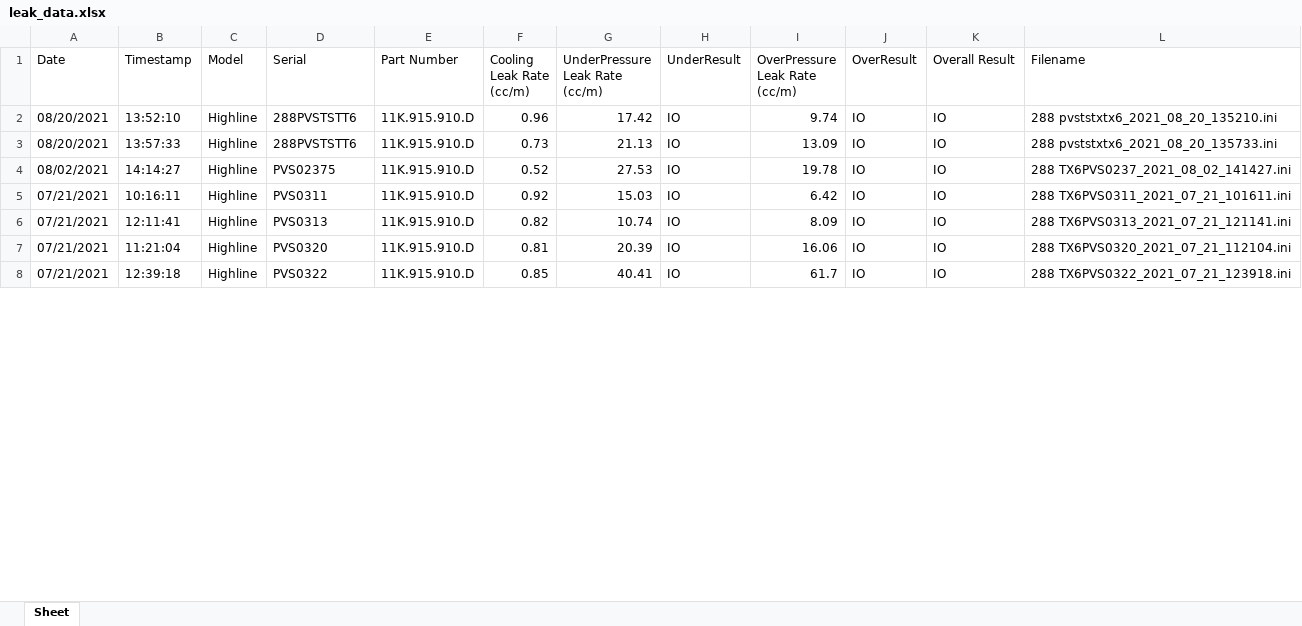
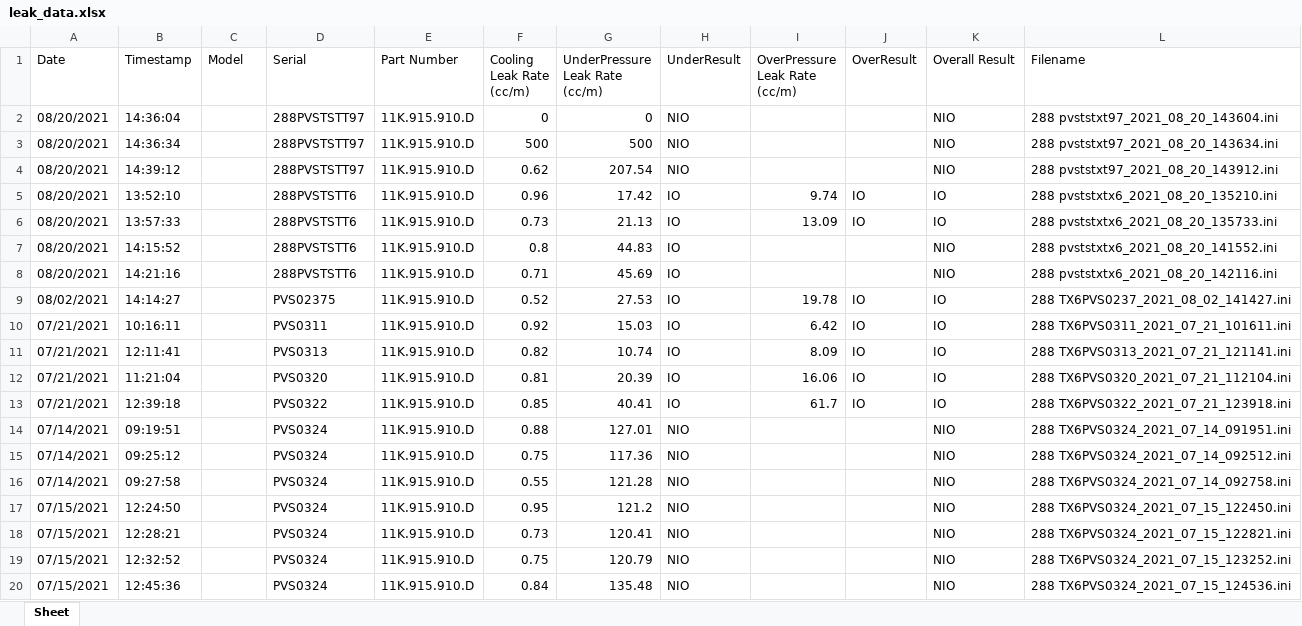
Before and after one commit to bsspencer42/LeakData, an Excel workbook: leak_data.xlsx, sheet Sheet, drawn as a sheet; only a part is shown; values as stored, in another font and other column widths than the file's, no borders; addresses are those after the commit; the diff covers the shown part only; the diff names each change by its address in the sheet, - before the commit and + after, or states it on an @@ line.

```diff
--- a/leak_data.xlsx (sheet Sheet)
+++ b/leak_data.xlsx (sheet Sheet)
+row 2: 08/20/2021 | 14:36:04 |  | 288PVSTSTT97 | 11K.915.910.D | 0 | 0 | NIO |  |  | NIO | 288 pvststxt97_2021_08_20_143604.ini
+row 3: 08/20/2021 | 14:36:34 |  | 288PVSTSTT97 | 11K.915.910.D | 500 | 500 | NIO |  |  | NIO | 288 pvststxt97_2021_08_20_143634.ini
+row 4: 08/20/2021 | 14:39:12 |  | 288PVSTSTT97 | 11K.915.910.D | 0.62 | 207.54 | NIO |  |  | NIO | 288 pvststxt97_2021_08_20_143912.ini
-C5:C6 (Model): Highline
+C5:C6 (Model): (empty)
+row 7: 08/20/2021 | 14:15:52 |  | 288PVSTSTT6 | 11K.915.910.D | 0.8 | 44.83 | IO |  |  | NIO | 288 pvststxtx6_2021_08_20_141552.ini
+row 8: 08/20/2021 | 14:21:16 |  | 288PVSTSTT6 | 11K.915.910.D | 0.71 | 45.69 | IO |  |  | NIO | 288 pvststxtx6_2021_08_20_142116.ini
-C9:C13 (Model): Highline
+C9:C13 (Model): (empty)
+row 14: 07/14/2021 | 09:19:51 |  | PVS0324 | 11K.915.910.D | 0.88 | 127.01 | NIO |  |  | NIO | 288 TX6PVS0324_2021_07_14_091951.ini
+row 15: 07/14/2021 | 09:25:12 |  | PVS0324 | 11K.915.910.D | 0.75 | 117.36 | NIO |  |  | NIO | 288 TX6PVS0324_2021_07_14_092512.ini
+row 16: 07/14/2021 | 09:27:58 |  | PVS0324 | 11K.915.910.D | 0.55 | 121.28 | NIO |  |  | NIO | 288 TX6PVS0324_2021_07_14_092758.ini
+row 17: 07/15/2021 | 12:24:50 |  | PVS0324 | 11K.915.910.D | 0.95 | 121.2 | NIO |  |  | NIO | 288 TX6PVS0324_2021_07_15_122450.ini
+row 18: 07/15/2021 | 12:28:21 |  | PVS0324 | 11K.915.910.D | 0.73 | 120.41 | NIO |  |  | NIO | 288 TX6PVS0324_2021_07_15_122821.ini
+row 19: 07/15/2021 | 12:32:52 |  | PVS0324 | 11K.915.910.D | 0.75 | 120.79 | NIO |  |  | NIO | 288 TX6PVS0324_2021_07_15_123252.ini
+row 20: 07/15/2021 | 12:45:36 |  | PVS0324 | 11K.915.910.D | 0.84 | 135.48 | NIO |  |  | NIO | 288 TX6PVS0324_2021_07_15_124536.ini
```
Also changed, not shown: 88 added rows and 76 edited cells elsewhere in this sheet, 3 other files.
